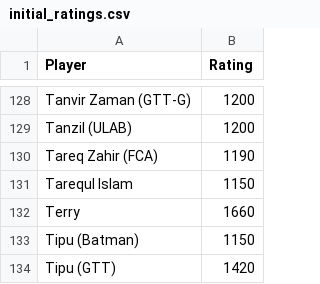
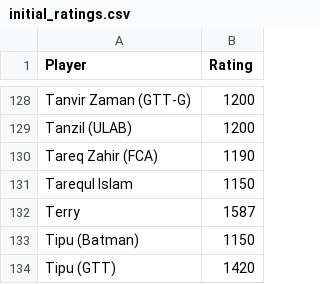
Before and after one commit to abdullahsg/ratingTracker, a CSV file: initial_ratings.csv, drawn as a sheet; only a part is shown, gaps mark what is left out.

```diff
--- a/initial_ratings.csv
+++ b/initial_ratings.csv
@@ -131,3 +131,3 @@ Tareq Zahir (FCA),1190
 Tarequl Islam,1150
-Terry,1660
+Terry,1587
 Tipu (Batman),1150
```
Also changed, not shown: data.csv.
